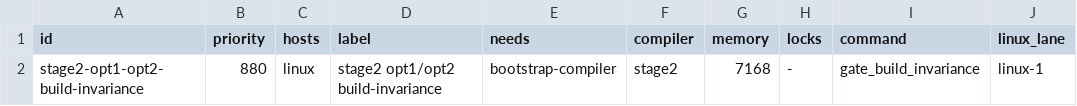
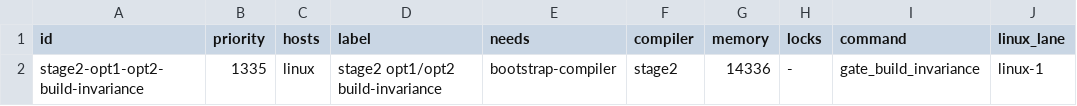
Before and after one commit to JoNil-Botta/typelisp, a TSV file: scripts/ci-gates.d/stage2-opt1-opt2-build-invariance.tsv, drawn as a sheet; only a part is shown; the diff names each change by its address in the sheet, - before the commit and + after, or states it on an @@ line.

Commit message:
ci: run build-invariance exclusively with 4 tiered workers
Reserve the full 14,336 MiB lane budget for stage2-opt1-opt2-build-invariance
(priority 1335) so it runs alone in linux-1 with 4 pool workers inside a
14,336 MiB cgroup cap budget.

- Split src/ compiler-source chunks from test-program chunks and classify
  per-chunk cgroup caps into 8192/6144/4096/2048 MiB tiers with LPT queue
  ordering (longest builds first, opt1-built before opt2-built).
- Cut bounded-pool idle/wait poll interval from 1s to 0.2s where supported.
- Grant 4 workers in ci-lane.sh when build-invariance is isolated or reserves
  the lane's full ci-verify memory budget, and update compiler-artifact and
  batch-reuse self-tests accordingly.

```diff
--- a/scripts/ci-gates.d/stage2-opt1-opt2-build-invariance.tsv
+++ b/scripts/ci-gates.d/stage2-opt1-opt2-build-invariance.tsv
-B2 (priority): 880
+B2 (priority): 1335
-G2 (memory): 7168
+G2 (memory): 14336
```
Also changed, not shown: 7 other files.
